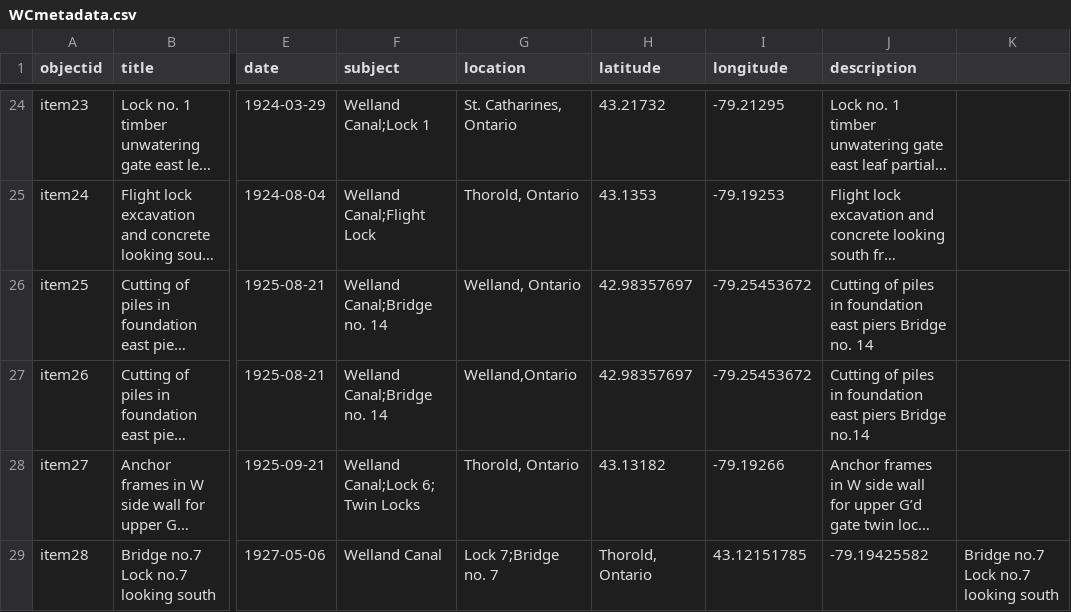
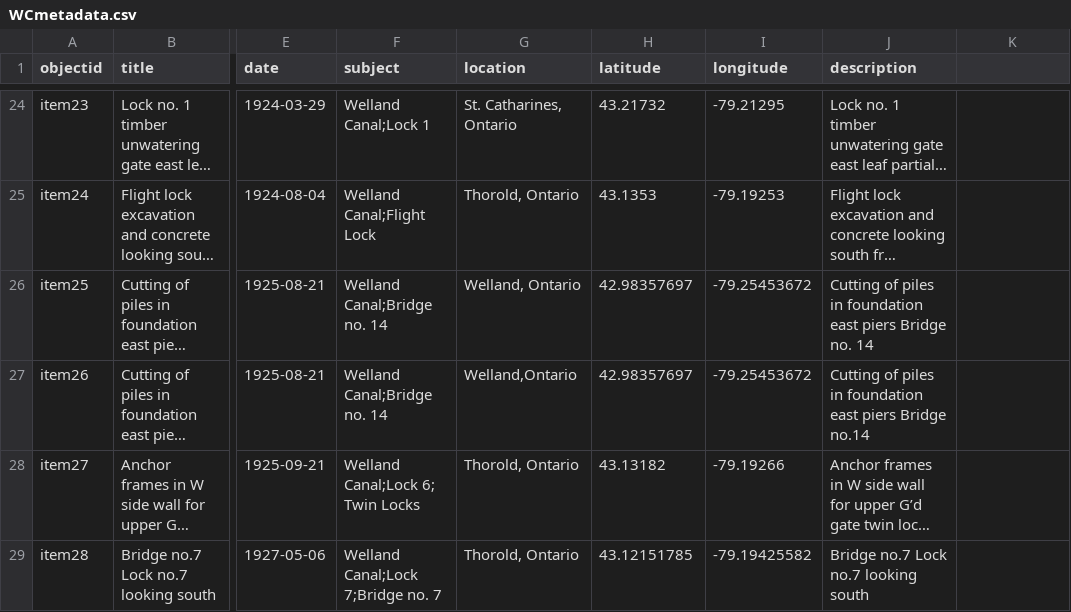
Before and after one commit to chantalcameron/Building-the-Welland-Ship-Canal, a CSV file: _data/WCmetadata.csv, drawn as a sheet; only a part is shown, gaps mark what is left out; long unchanged cells end in …; the diff names each change by its address in the sheet, - before the commit and + after, or states it on an @@ line.

Commit message:
Update WCmetadata.csv

```diff
--- a/_data/WCmetadata.csv
+++ b/_data/WCmetadata.csv
-F29 (subject): Welland Canal
+F29 (subject): Welland Canal;Lock 7;Bridge no. 7
-G29 (location): Lock 7;Bridge no. 7
+G29 (location): Thorold, Ontario
-H29 (latitude): Thorold, Ontario
+H29 (latitude): 43.12151785
-I29 (longitude): 43.12151785
+I29 (longitude): -79.19425582
-J29 (description): -79.19425582
+J29 (description): Bridge no.7 Lock no.7 looking south
-K29: Bridge no.7 Lock no.7 looking south
+K29: (empty)
```
